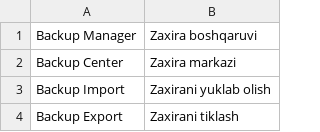
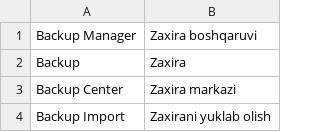
Before and after one commit to WIKKIwk/ERP_auto_backuper, a CSV file: erpnext_backup_manager/translations/uz.csv, drawn as a sheet; only a part is shown; the shorter side is filled out with more unchanged rows; the diff names each change by its address in the sheet, - before the commit and + after, or states it on an @@ line.

```diff
--- a/erpnext_backup_manager/translations/uz.csv
+++ b/erpnext_backup_manager/translations/uz.csv
+row 2: Backup | Zaxira
```
Also changed, not shown: 1 other file.
